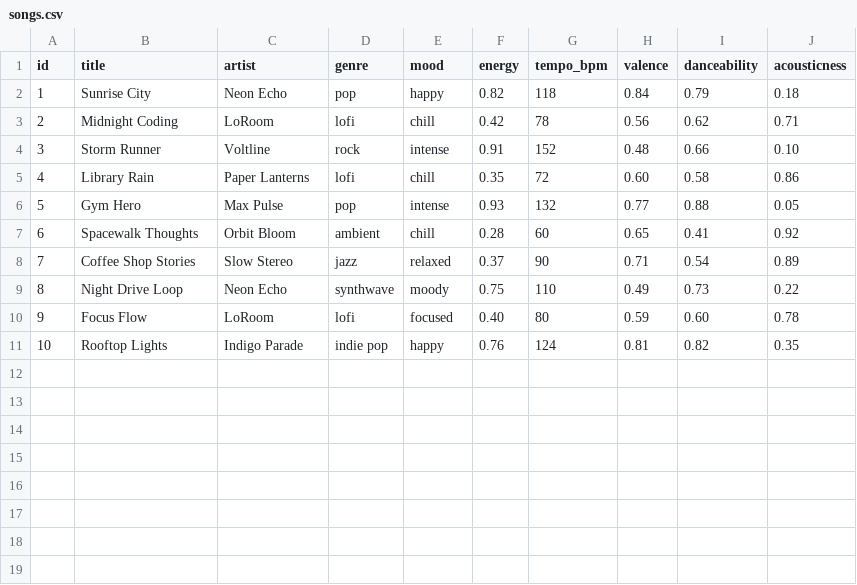
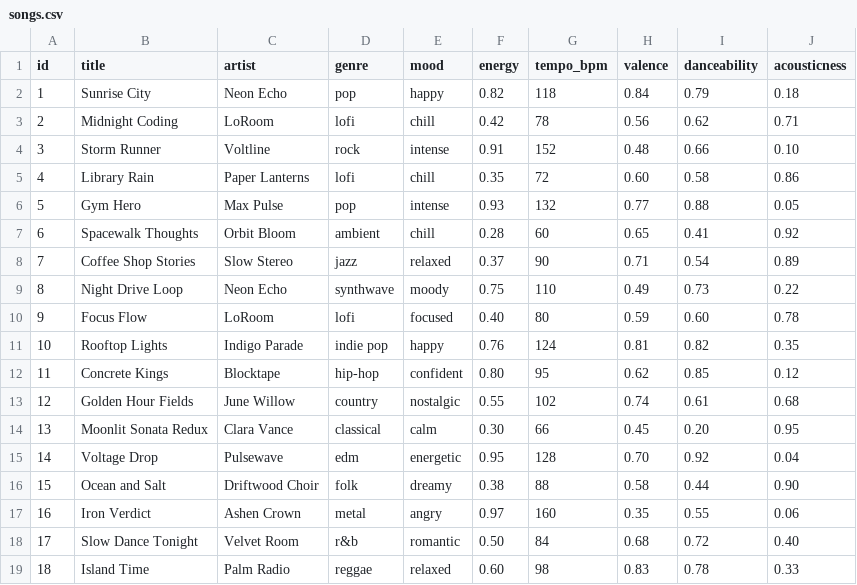
Before and after one commit to ZealGoxix/CodePath, a CSV file: ai110-module3show-musicrecommendersimulation-starter-main/data/songs.csv, drawn as a sheet.

Commit message:
quick map of data flow and adjusting data

```diff
--- a/ai110-module3show-musicrecommendersimulation-starter-main/data/songs.csv
+++ b/ai110-module3show-musicrecommendersimulation-starter-main/data/songs.csv
@@ -11 +11,9 @@ id,title,artist,genre,mood,energy,tempo_bpm,valence,danceability,acousticness
 10,Rooftop Lights,Indigo Parade,indie pop,happy,0.76,124,0.81,0.82,0.35
+11,Concrete Kings,Blocktape,hip-hop,confident,0.80,95,0.62,0.85,0.12
+12,Golden Hour Fields,June Willow,country,nostalgic,0.55,102,0.74,0.61,0.68
+13,Moonlit Sonata Redux,Clara Vance,classical,calm,0.30,66,0.45,0.20,0.95
+14,Voltage Drop,Pulsewave,edm,energetic,0.95,128,0.70,0.92,0.04
+15,Ocean and Salt,Driftwood Choir,folk,dreamy,0.38,88,0.58,0.44,0.90
+16,Iron Verdict,Ashen Crown,metal,angry,0.97,160,0.35,0.55,0.06
+17,Slow Dance Tonight,Velvet Room,r&b,romantic,0.50,84,0.68,0.72,0.40
+18,Island Time,Palm Radio,reggae,relaxed,0.60,98,0.83,0.78,0.33
```
Also changed, not shown: 1 other file.
